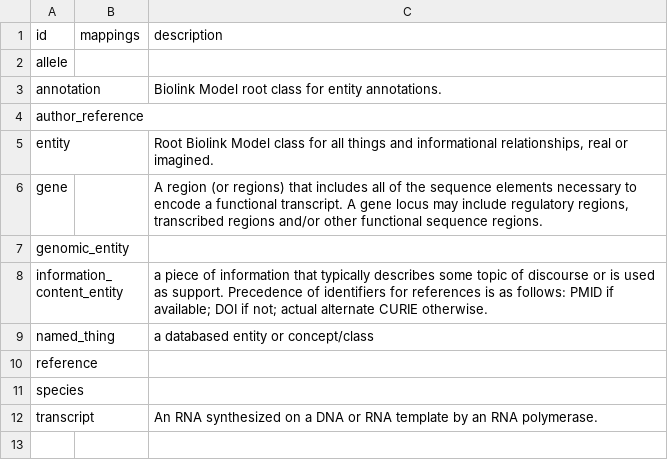
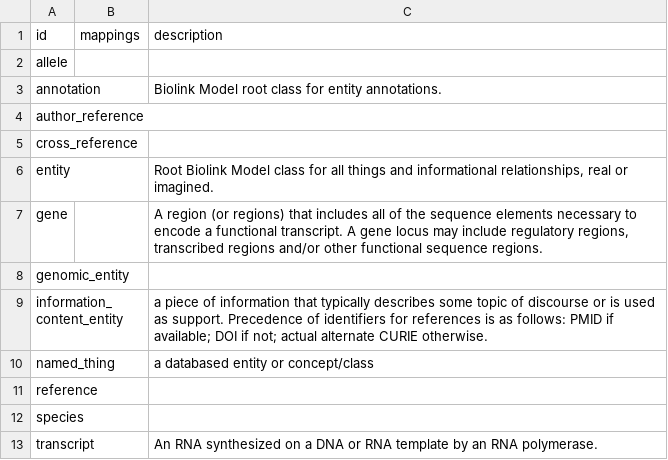
Before and after one commit to alliance-genome/DEPRECATED_agr_persistent_schema, a CSV file: csv/core.csv, drawn as a sheet.

```diff
--- a/csv/core.csv
+++ b/csv/core.csv
@@ -4,2 +4,3 @@ annotation,,Biolink Model root class for entity annotations.
 author_reference,,
+cross_reference,,
 entity,,"Root Biolink Model class for all things and informational relationships, real or imagined."
```
Also changed, not shown: csv/genomic.csv, csv/person.csv, 31 other files.
